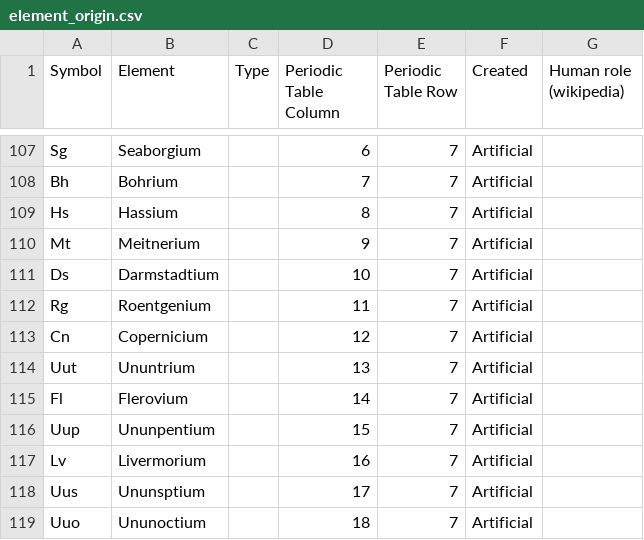
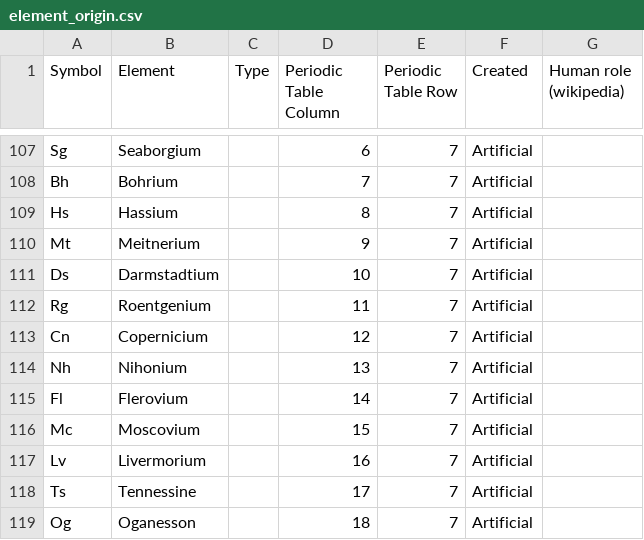
Before and after one commit to cosmos-book/cosmos-book.github.io, a CSV file: we-are-stardust/data/element_origin.csv, drawn as a sheet; only a part is shown, gaps mark what is left out.

Commit message:
IUPAC official names
Replaced the placeholder names for elements 113, 115, 117 and 118 with the official names approved by IUPAC in 2016. https://iupac.org/iupac-announces-the-names-of-the-elements-113-115-117-and-118/

```diff
--- a/we-are-stardust/data/element_origin.csv
+++ b/we-are-stardust/data/element_origin.csv
@@ -113,7 +113,7 @@ Rg,Roentgenium,,11,7,Artificial,
 Cn,Copernicium,,12,7,Artificial,
-Uut,Ununtrium,,13,7,Artificial,
+Nh,Nihonium,,13,7,Artificial,
 Fl,Flerovium,,14,7,Artificial,
-Uup,Ununpentium,,15,7,Artificial,
+Mc,Moscovium,,15,7,Artificial,
 Lv,Livermorium,,16,7,Artificial,
-Uus,Ununsptium,,17,7,Artificial,
-Uuo,Ununoctium,,18,7,Artificial,
+Ts,Tennessine,,17,7,Artificial,
+Og,Oganesson,,18,7,Artificial,
```
